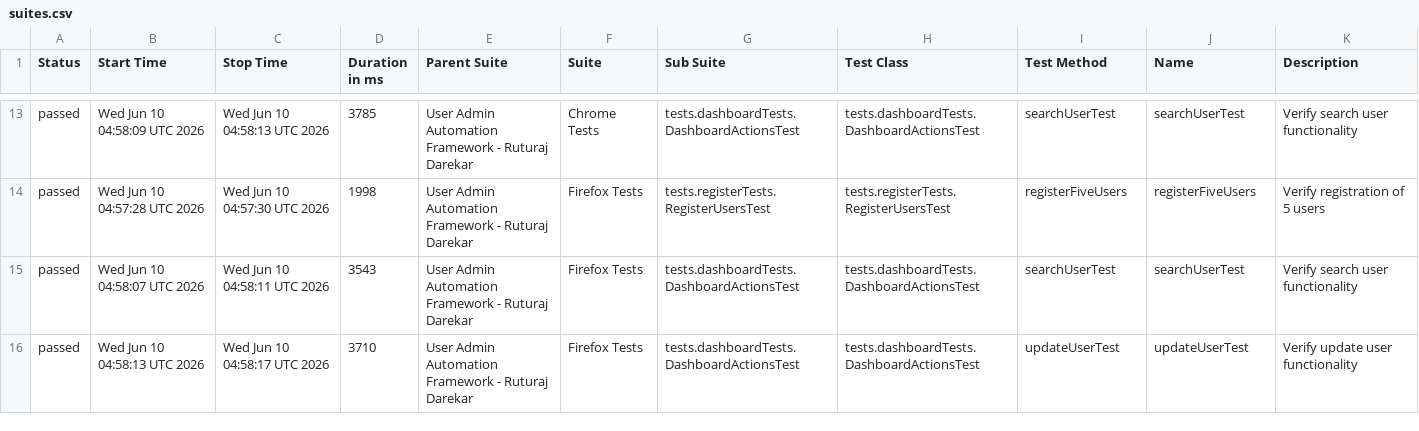
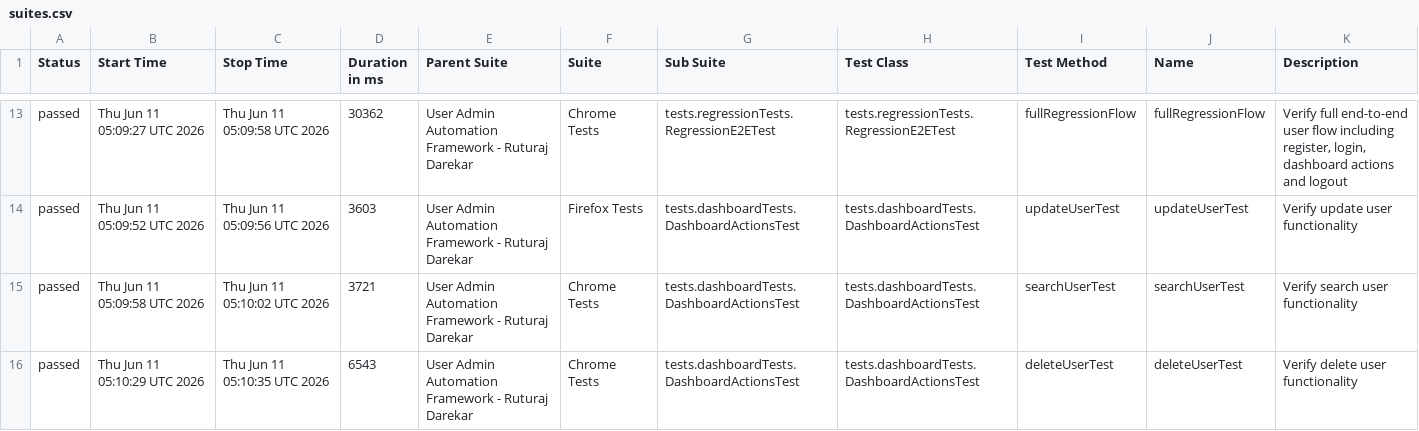
Before and after one commit to Ruturaj0861/user-admin-automation, a CSV file: data/suites.csv, drawn as a sheet; only a part is shown, gaps mark what is left out; the diff covers the shown part only.

```diff
--- a/data/suites.csv
+++ b/data/suites.csv
@@ -13,4 +13,4 @@
-"passed","Wed Jun 10 04:58:09 UTC 2026","Wed Jun 10 04:58:13 UTC 2026","3785","User Admin Automation Framework - Ruturaj Darekar","Chrome Tests","tests.dashboardTests.DashboardActionsTest","tests.dashboardTests.DashboardActionsTest","searchUserTest","searchUserTest","Verify search user functionality"
-"passed","Wed Jun 10 04:57:28 UTC 2026","Wed Jun 10 04:57:30 UTC 2026","1998","User Admin Automation Framework - Ruturaj Darekar","Firefox Tests","tests.registerTests.RegisterUsersTest","tests.registerTests.RegisterUsersTest","registerFiveUsers","registerFiveUsers","Verify registration of 5 users"
-"passed","Wed Jun 10 04:58:07 UTC 2026","Wed Jun 10 04:58:11 UTC 2026","3543","User Admin Automation Framework - Ruturaj Darekar","Firefox Tests","tests.dashboardTests.DashboardActionsTest","tests.dashboardTests.DashboardActionsTest","searchUserTest","searchUserTest","Verify search user functionality"
-"passed","Wed Jun 10 04:58:13 UTC 2026","Wed Jun 10 04:58:17 UTC 2026","3710","User Admin Automation Framework - Ruturaj Darekar","Firefox Tests","tests.dashboardTests.DashboardActionsTest","tests.dashboardTests.DashboardActionsTest","updateUserTest","updateUserTest","Verify update user functionality"
+"passed","Thu Jun 11 05:09:27 UTC 2026","Thu Jun 11 05:09:58 UTC 2026","30362","User Admin Automation Framework - Ruturaj Darekar","Chrome Tests","tests.regressionTests.RegressionE2ETest","tests.regressionTests.RegressionE2ETest","fullRegressionFlow","fullRegressionFlow","Verify full end-to-end user flow including register, login, dashboard actions and logout"
+"passed","Thu Jun 11 05:09:52 UTC 2026","Thu Jun 11 05:09:56 UTC 2026","3603","User Admin Automation Framework - Ruturaj Darekar","Firefox Tests","tests.dashboardTests.DashboardActionsTest","tests.dashboardTests.DashboardActionsTest","updateUserTest","updateUserTest","Verify update user functionality"
+"passed","Thu Jun 11 05:09:58 UTC 2026","Thu Jun 11 05:10:02 UTC 2026","3721","User Admin Automation Framework - Ruturaj Darekar","Chrome Tests","tests.dashboardTests.DashboardActionsTest","tests.dashboardTests.DashboardActionsTest","searchUserTest","searchUserTest","Verify search user functionality"
+"passed","Thu Jun 11 05:10:29 UTC 2026","Thu Jun 11 05:10:35 UTC 2026","6543","User Admin Automation Framework - Ruturaj Darekar","Chrome Tests","tests.dashboardTests.DashboardActionsTest","tests.dashboardTests.DashboardActionsTest","deleteUserTest","deleteUserTest","Verify delete user functionality"
```
Also changed, not shown: 1 added row, 1 removed row and 81 edited cells elsewhere in this file, data/behaviors.csv, 54 other files.
